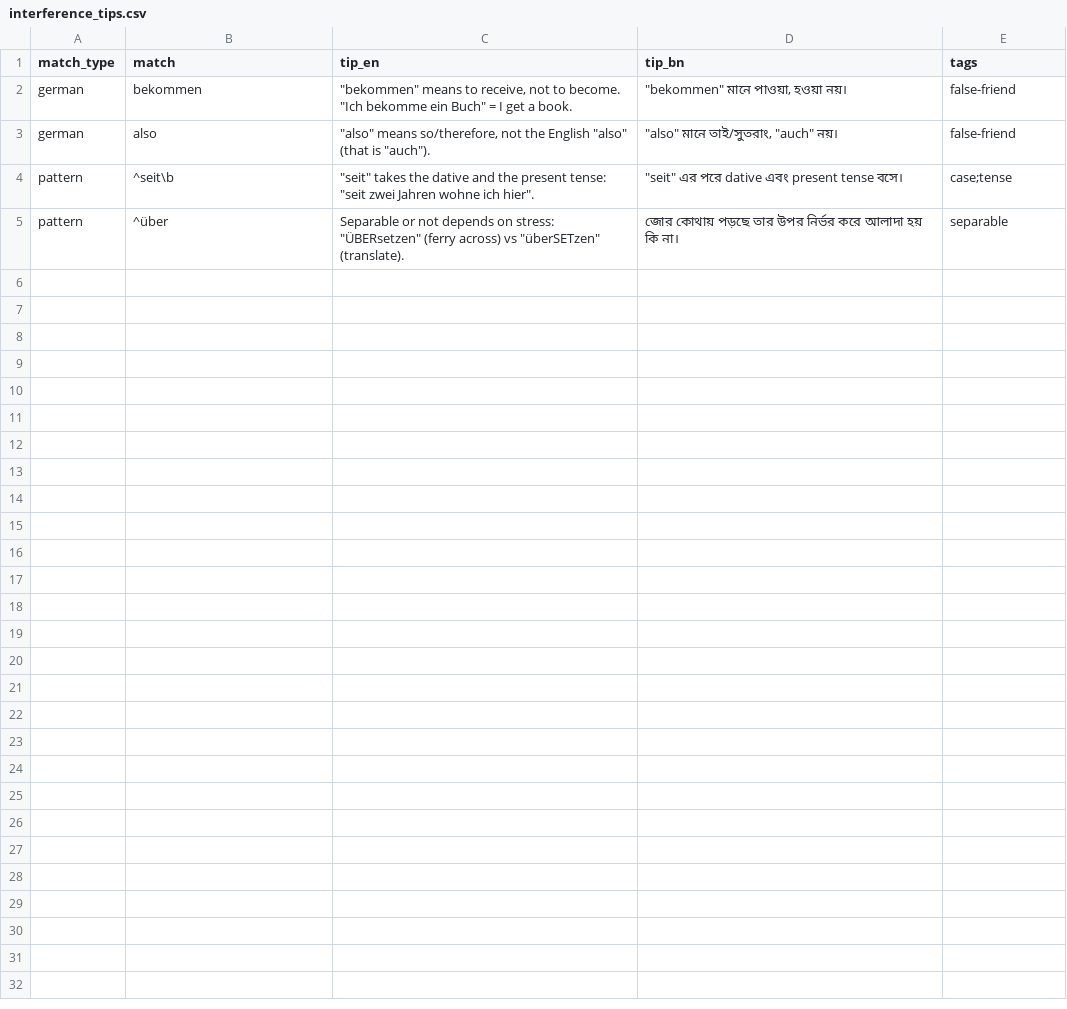
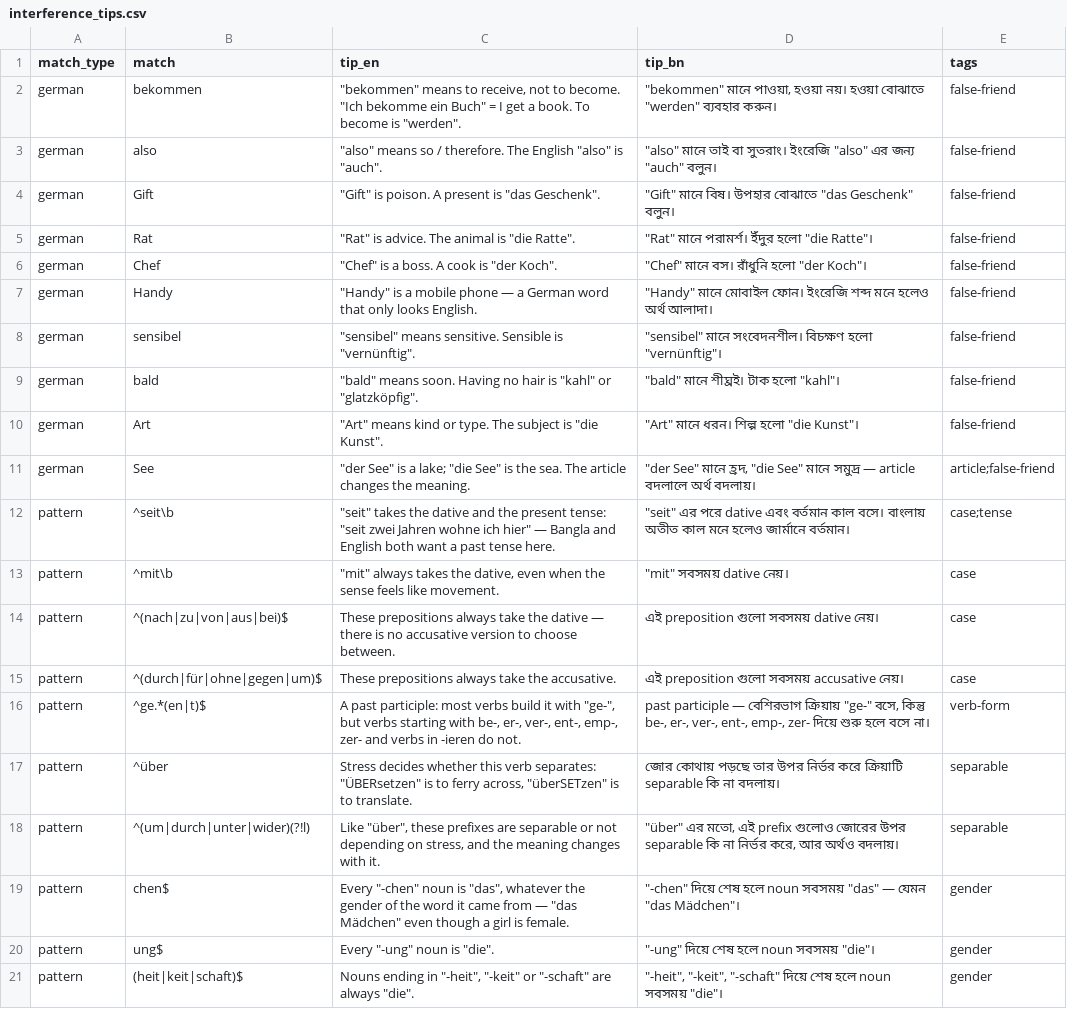
Before and after one commit to MdRahmatUllah/DeutschPlan, a CSV file: content/interference_tips.csv, drawn as a sheet.

```diff
--- a/content/interference_tips.csv
+++ b/content/interference_tips.csv
@@ -1,5 +1,21 @@
 match_type,match,tip_en,tip_bn,tags
-german,bekommen,"""bekommen"" means to receive, not to become. ""Ich bekomme ein Buch"" = I get a book.","""bekommen"" মানে পাওয়া, হওয়া নয়।",false-friend
-german,also,"""also"" means so/therefore, not the English ""also"" (that is ""auch"").","""also"" মানে তাই/সুতরাং, ""auch"" নয়।",false-friend
-pattern,^seit\b,"""seit"" takes the dative and the present tense: ""seit zwei Jahren wohne ich hier"".","""seit"" এর পরে dative এবং present tense বসে।",case;tense
-pattern,^über,"Separable or not depends on stress: ""ÜBERsetzen"" (ferry across) vs ""überSETzen"" (translate).",জোর কোথায় পড়ছে তার উপর নির্ভর করে আলাদা হয় কি না।,separable
+german,bekommen,"""bekommen"" means to receive, not to become. ""Ich bekomme ein Buch"" = I get a book. To become is ""werden"".","""bekommen"" মানে পাওয়া, হওয়া নয়। হওয়া বোঝাতে ""werden"" ব্যবহার করুন।",false-friend
+german,also,"""also"" means so / therefore. The English ""also"" is ""auch"".","""also"" মানে তাই বা সুতরাং। ইংরেজি ""also"" এর জন্য ""auch"" বলুন।",false-friend
+german,Gift,"""Gift"" is poison. A present is ""das Geschenk"".","""Gift"" মানে বিষ। উপহার বোঝাতে ""das Geschenk"" বলুন।",false-friend
+german,Rat,"""Rat"" is advice. The animal is ""die Ratte"".","""Rat"" মানে পরামর্শ। ইঁদুর হলো ""die Ratte""।",false-friend
+german,Chef,"""Chef"" is a boss. A cook is ""der Koch"".","""Chef"" মানে বস। রাঁধুনি হলো ""der Koch""।",false-friend
+german,Handy,"""Handy"" is a mobile phone — a German word that only looks English.","""Handy"" মানে মোবাইল ফোন। ইংরেজি শব্দ মনে হলেও অর্থ আলাদা।",false-friend
+german,sensibel,"""sensibel"" means sensitive. Sensible is ""vernünftig"".","""sensibel"" মানে সংবেদনশীল। বিচক্ষণ হলো ""vernünftig""।",false-friend
+german,bald,"""bald"" means soon. Having no hair is ""kahl"" or ""glatzköpfig"".","""bald"" মানে শীঘ্রই। টাক হলো ""kahl""।",false-friend
+german,Art,"""Art"" means kind or type. The subject is ""die Kunst"".","""Art"" মানে ধরন। শিল্প হলো ""die Kunst""।",false-friend
+german,See,"""der See"" is a lake; ""die See"" is the sea. The article changes the meaning.","""der See"" মানে হ্রদ, ""die See"" মানে সমুদ্র — article বদলালে অর্থ বদলায়।",article;false-friend
+pattern,^seit\b,"""seit"" takes the dative and the present tense: ""seit zwei Jahren wohne ich hier"" — Bangla and English both want a past tense here.","""seit"" এর পরে dative এবং বর্তমান কাল বসে। বাংলায় অতীত কাল মনে হলেও জার্মানে বর্তমান।",case;tense
+pattern,^mit\b,"""mit"" always takes the dative, even when the sense feels like movement.","""mit"" সবসময় dative নেয়।",case
+pattern,^(nach|zu|von|aus|bei)$,These prepositions always take the dative — there is no accusative version to choose between.,এই preposition গুলো সবসময় dative নেয়।,case
+pattern,^(durch|für|ohne|gegen|um)$,These prepositions always take the accusative.,এই preposition গুলো সবসময় accusative নেয়।,case
+pattern,^ge.*(en|t)$,"A past participle: most verbs build it with ""ge-"", but verbs starting with be-, er-, ver-, ent-, emp-, zer- and verbs in -ieren do not.","past participle — বেশিরভাগ ক্রিয়ায় ""ge-"" বসে, কিন্তু be-, er-, ver-, ent-, emp-, zer- দিয়ে শুরু হলে বসে না।",verb-form
+pattern,^über,"Stress decides whether this verb separates: ""ÜBERsetzen"" is to ferry across, ""überSETzen"" is to translate.",জোর কোথায় পড়ছে তার উপর নির্ভর করে ক্রিয়াটি separable কি না বদলায়।,separable
+pattern,^(um|durch|unter|wider)(?!l),"Like ""über"", these prefixes are separable or not depending on stress, and the meaning changes with it.","""über"" এর মতো, এই prefix গুলোও জোরের উপর separable কি না নির্ভর করে, আর অর্থও বদলায়।",separable
+pattern,chen$,"Every ""-chen"" noun is ""das"", whatever the gender of the word it came from — ""das Mädchen"" even though a girl is female.","""-chen"" দিয়ে শেষ হলে noun সবসময় ""das"" — যেমন ""das Mädchen""।",gender
+pattern,ung$,"Every ""-ung"" noun is ""die"".","""-ung"" দিয়ে শেষ হলে noun সবসময় ""die""।",gender
+pattern,(heit|keit|schaft)$,"Nouns ending in ""-heit"", ""-keit"" or ""-schaft"" are always ""die"".","""-heit"", ""-keit"", ""-schaft"" দিয়ে শেষ হলে noun সবসময় ""die""।",gender
```
Also changed, not shown: 4 other files.
